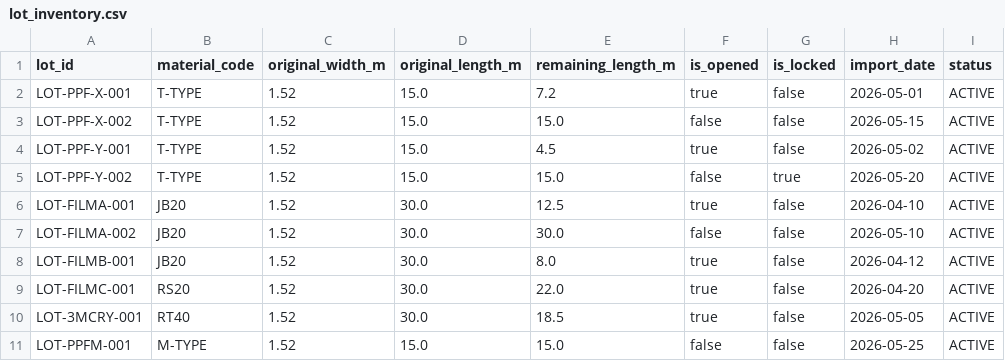
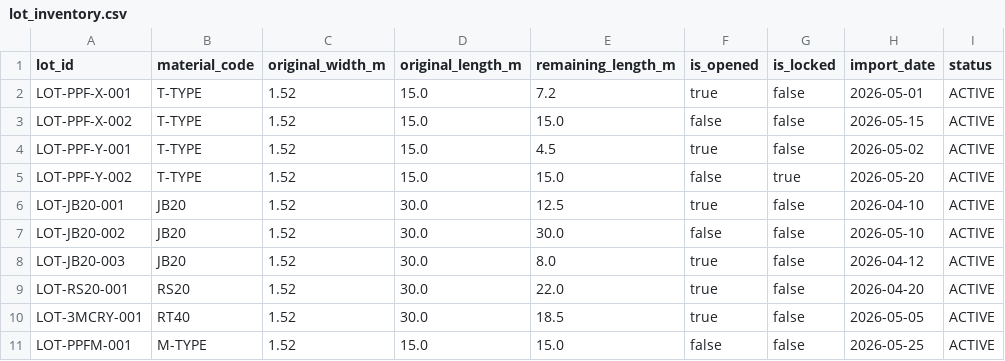
Before and after one commit to PinkWindy/danhychau-filmops, a CSV file: knowledge/lot_inventory.csv, drawn as a sheet.

```diff
--- a/knowledge/lot_inventory.csv
+++ b/knowledge/lot_inventory.csv
@@ -5,6 +5,6 @@ LOT-PPF-Y-001,T-TYPE,1.52,15.0,4.5,true,false,2026-05-02,ACTIVE
 LOT-PPF-Y-002,T-TYPE,1.52,15.0,15.0,false,true,2026-05-20,ACTIVE
-LOT-FILMA-001,JB20,1.52,30.0,12.5,true,false,2026-04-10,ACTIVE
-LOT-FILMA-002,JB20,1.52,30.0,30.0,false,false,2026-05-10,ACTIVE
-LOT-FILMB-001,JB20,1.52,30.0,8.0,true,false,2026-04-12,ACTIVE
-LOT-FILMC-001,RS20,1.52,30.0,22.0,true,false,2026-04-20,ACTIVE
+LOT-JB20-001,JB20,1.52,30.0,12.5,true,false,2026-04-10,ACTIVE
+LOT-JB20-002,JB20,1.52,30.0,30.0,false,false,2026-05-10,ACTIVE
+LOT-JB20-003,JB20,1.52,30.0,8.0,true,false,2026-04-12,ACTIVE
+LOT-RS20-001,RS20,1.52,30.0,22.0,true,false,2026-04-20,ACTIVE
 LOT-3MCRY-001,RT40,1.52,30.0,18.5,true,false,2026-05-05,ACTIVE
```
Also changed, not shown: Danh-muc-Phuong-xa_moi.csv, knowledge/offcut_inventory.csv, 23 other files.
